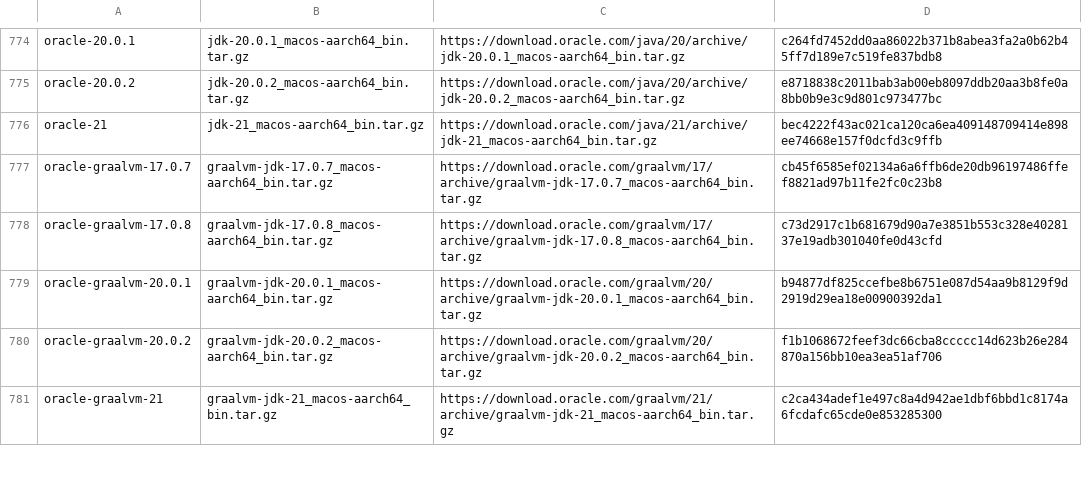
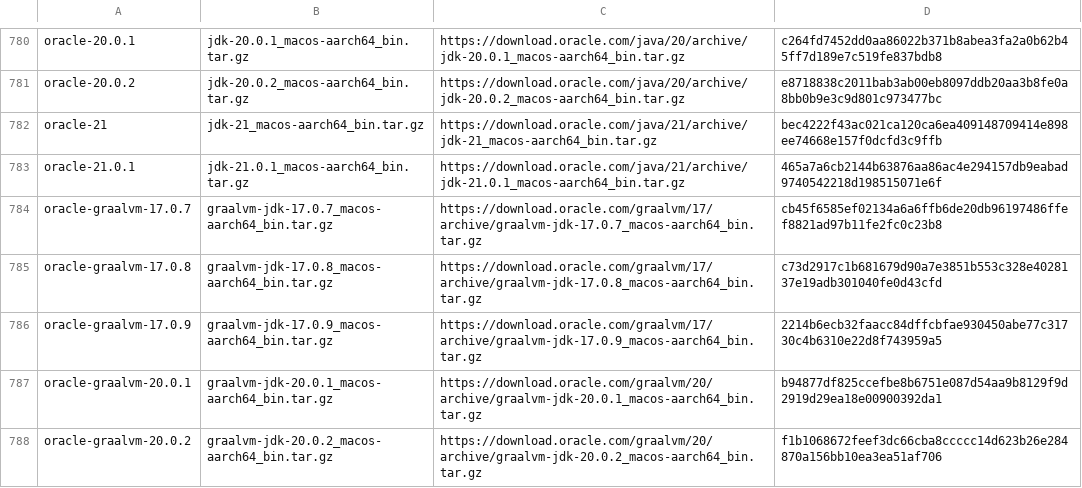
Before and after one commit to mise-plugins/rtx-java, a TSV file: data/jdk-macosx-aarch64-all.tsv, drawn as a sheet; only a part is shown, gaps mark what is left out; the shorter side is filled out with more unchanged rows; the diff covers the shown part only; the diff names each change by its address in the sheet, - before the commit and + after, or states it on an @@ line.

```diff
--- a/data/jdk-macosx-aarch64-all.tsv
+++ b/data/jdk-macosx-aarch64-all.tsv
+row 783: oracle-21.0.1 | jdk-21.0.1_macos-aarch64_bin.tar.gz | https://download.oracle.com/java/21/archive/jdk-21.0.1_macos-aarch64_bin.tar.gz | 465a7a6cb2144b63876aa86ac4e294157db9eabad9740542218d198515071e6f
+row 786: oracle-graalvm-17.0.9 | graalvm-jdk-17.0.9_macos-aarch64_bin.tar.gz | https://download.oracle.com/graalvm/17/archive/graalvm-jdk-17.0.9_macos-aarch64_bin.tar.gz | 2214b6ecb32faacc84dffcbfae930450abe77c31730c4b6310e22d8f743959a5
```
Also changed, not shown: 7 added rows elsewhere in this file, data/jdk-linux-aarch64-all.tsv, data/jdk-linux-aarch64-ga.tsv, 13 other files.
